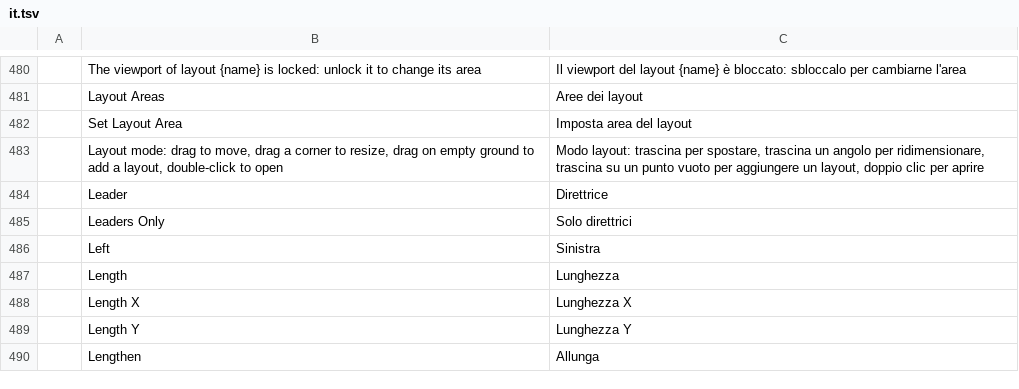
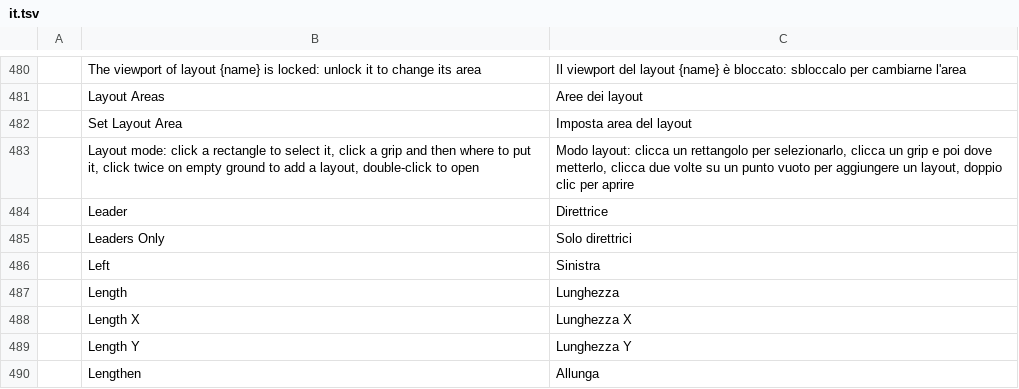
Before and after one commit to storytold/cadcraft, a TSV file: crates/ui-egui/src/i18n/it.tsv, drawn as a sheet; only a part is shown, gaps mark what is left out; removed rows and columns are numbered as before the commit, all else as after; the diff names each change by its address in the sheet, - before the commit and + after, or states it on an @@ line.

```diff
--- a/crates/ui-egui/src/i18n/it.tsv
+++ b/crates/ui-egui/src/i18n/it.tsv
-row 483:  | Layout mode: drag to move, drag a corner to resize, drag on empty ground to add a layout, double-click to open | Modo layout: trascina per spostare, trascina un angolo per ridimensionare, trascina su un punto vuoto per aggiungere un layout, doppio clic per aprire
+row 483:  | Layout mode: click a rectangle to select it, click a grip and then where to put it, click twice on empty ground to add a layout, double-click to open | Modo layout: clicca un rettangolo per selezionarlo, clicca un grip e poi dove metterlo, clicca due volte su un punto vuoto per aggiungere un layout, doppio clic per aprire
```
Also changed, not shown: 2 other files.
